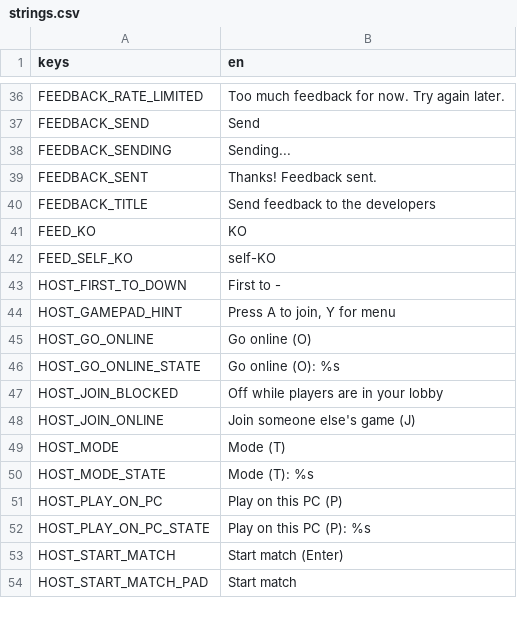
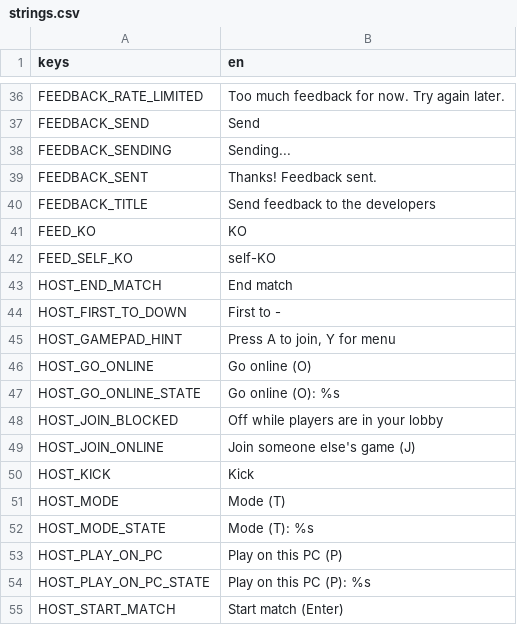
Before and after one commit to tkneeland/pickfight, a CSV file: translations/strings.csv, drawn as a sheet; only a part is shown, gaps mark what is left out; the shorter side is filled out with more unchanged rows; the diff names each change by its address in the sheet, - before the commit and + after, or states it on an @@ line.

```diff
--- a/translations/strings.csv
+++ b/translations/strings.csv
+row 43: HOST_END_MATCH | End match
+row 50: HOST_KICK | Kick
```
Also changed, not shown: 8 other files.
